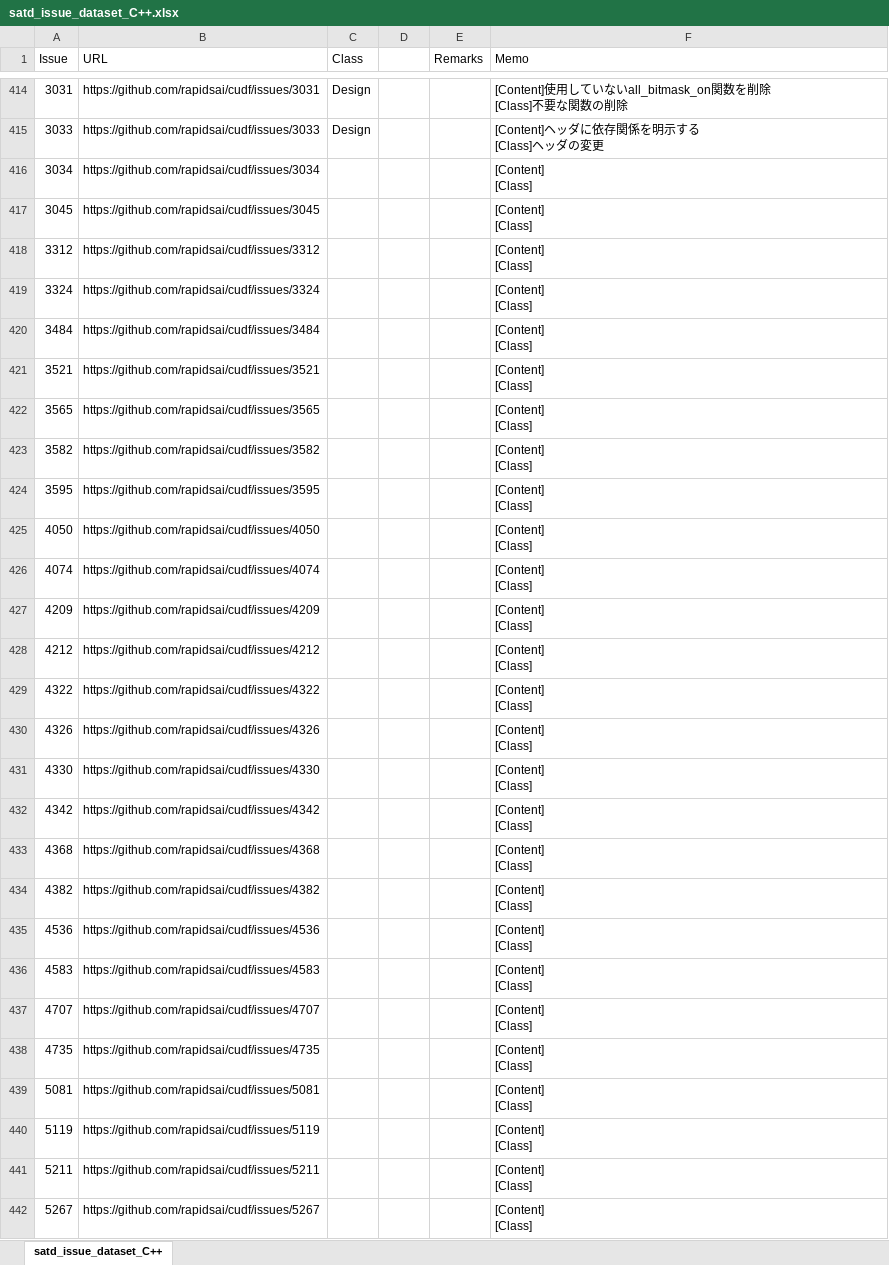
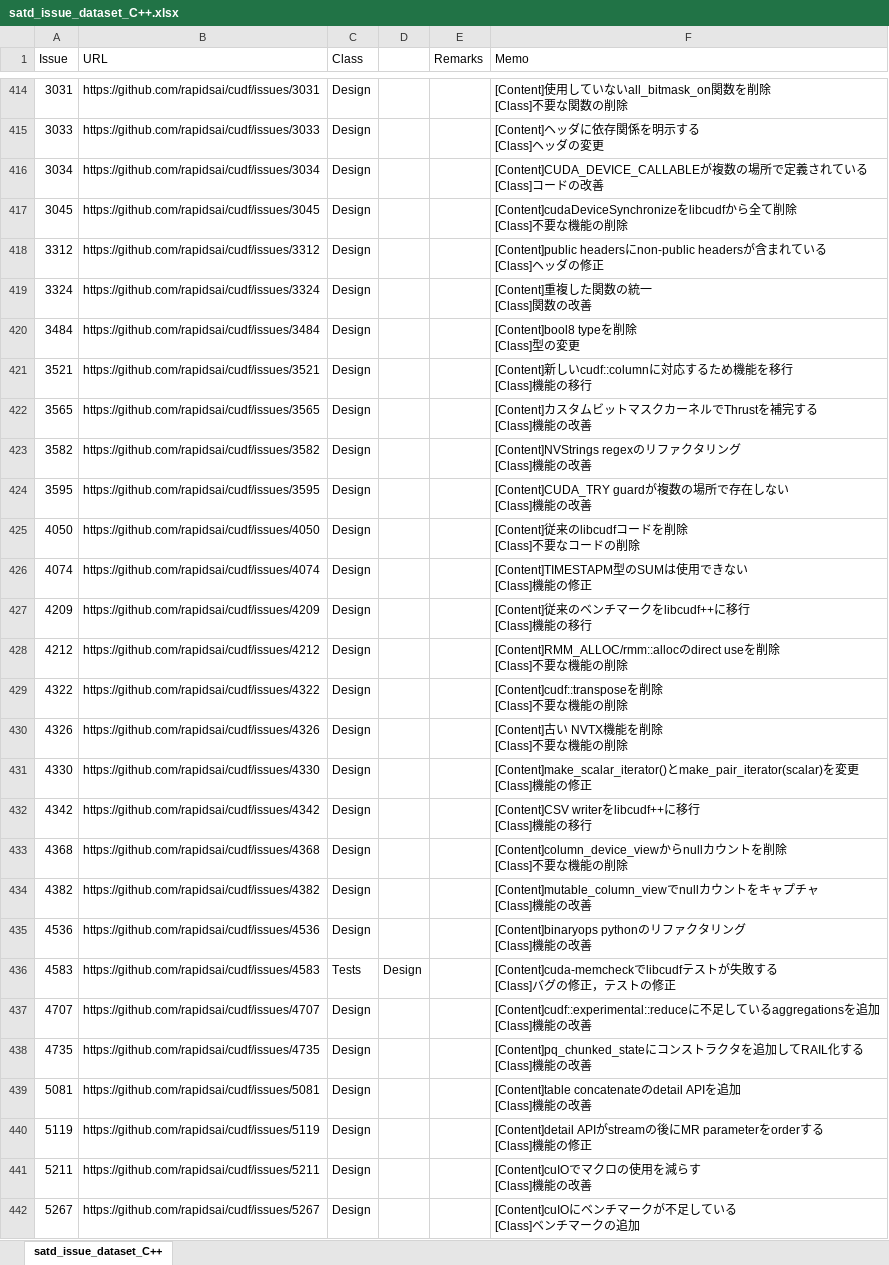
Before and after one commit to 3cywfym/td_dataset, an Excel workbook: satd_issue_dataset_C++.xlsx, sheet satd_issue_dataset_C++, drawn as a sheet; only a part is shown, gaps mark what is left out; values as stored, in another font and other column widths than the file's, no borders; ↵ is a line break in a cell; the diff covers the shown part only; the diff names each change by its address in the sheet, - before the commit and + after, or states it on an @@ line.

Commit message:
c++ 〜445まで目視

```diff
--- a/satd_issue_dataset_C++.xlsx (sheet satd_issue_dataset_C++)
+++ b/satd_issue_dataset_C++.xlsx (sheet satd_issue_dataset_C++)
-C416:C435 (Class): (empty)
+C416:C435 (Class): Design
-F416 (Memo): [Content] ↵ [Class]
+F416 (Memo): [Content]CUDA_DEVICE_CALLABLEが複数の場所で定義されている ↵ [Class]コードの改善
-F417 (Memo): [Content] ↵ [Class]
+F417 (Memo): [Content]cudaDeviceSynchronizeをlibcudfから全て削除 ↵ [Class]不要な機能の削除
-F418 (Memo): [Content] ↵ [Class]
+F418 (Memo): [Content]public headersにnon-public headersが含まれている ↵ [Class]ヘッダの修正
-F419 (Memo): [Content] ↵ [Class]
+F419 (Memo): [Content]重複した関数の統一 ↵ [Class]関数の改善
-F420 (Memo): [Content] ↵ [Class]
+F420 (Memo): [Content]bool8 typeを削除 ↵ [Class]型の変更
-F421 (Memo): [Content] ↵ [Class]
+F421 (Memo): [Content]新しいcudf::columnに対応するため機能を移行 ↵ [Class]機能の移行
-F422 (Memo): [Content] ↵ [Class]
+F422 (Memo): [Content]カスタムビットマスクカーネルでThrustを補完する ↵ [Class]機能の改善
-F423 (Memo): [Content] ↵ [Class]
+F423 (Memo): [Content]NVStrings regexのリファクタリング ↵ [Class]機能の改善
-F424 (Memo): [Content] ↵ [Class]
+F424 (Memo): [Content]CUDA_TRY guardが複数の場所で存在しない ↵ [Class]機能の改善
-F425 (Memo): [Content] ↵ [Class]
+F425 (Memo): [Content]従来のlibcudfコードを削除 ↵ [Class]不要なコードの削除
-F426 (Memo): [Content] ↵ [Class]
+F426 (Memo): [Content]TIMESTAPM型のSUMは使用できない ↵ [Class]機能の修正
-F427 (Memo): [Content] ↵ [Class]
+F427 (Memo): [Content]従来のベンチマークをlibcudf++に移行 ↵ [Class]機能の移行
-F428 (Memo): [Content] ↵ [Class]
+F428 (Memo): [Content]RMM_ALLOC/rmm::allocのdirect useを削除 ↵ [Class]不要な機能の削除
-F429 (Memo): [Content] ↵ [Class]
+F429 (Memo): [Content]cudf::transposeを削除 ↵ [Class]不要な機能の削除
-F430 (Memo): [Content] ↵ [Class]
+F430 (Memo): [Content]古い NVTX機能を削除 ↵ [Class]不要な機能の削除
-F431 (Memo): [Content] ↵ [Class]
+F431 (Memo): [Content]make_scalar_iterator()とmake_pair_iterator(scalar)を変更 ↵ [Class]機能の修正
-F432 (Memo): [Content] ↵ [Class]
+F432 (Memo): [Content]CSV writerをlibcudf++に移行 ↵ [Class]機能の移行
-F433 (Memo): [Content] ↵ [Class]
+F433 (Memo): [Content]column_device_viewからnullカウントを削除 ↵ [Class]不要な機能の削除
-F434 (Memo): [Content] ↵ [Class]
+F434 (Memo): [Content]mutable_column_viewでnullカウントをキャプチャ ↵ [Class]機能の改善
-F435 (Memo): [Content] ↵ [Class]
+F435 (Memo): [Content]binaryops pythonのリファクタリング ↵ [Class]機能の改善
-C436 (Class): (empty)
+C436 (Class): Tests
-D436: (empty)
+D436: Design
-F436 (Memo): [Content] ↵ [Class]
+F436 (Memo): [Content]cuda-memcheckでlibcudfテストが失敗する ↵ [Class]バグの修正，テストの修正
-C437:C442 (Class): (empty)
+C437:C442 (Class): Design
-F437 (Memo): [Content] ↵ [Class]
+F437 (Memo): [Content]cudf::experimental::reduceに不足しているaggregationsを追加 ↵ [Class]機能の改善
-F438 (Memo): [Content] ↵ [Class]
+F438 (Memo): [Content]pq_chunked_stateにコンストラクタを追加してRAIL化する ↵ [Class]機能の改善
-F439 (Memo): [Content] ↵ [Class]
+F439 (Memo): [Content]table concatenateのdetail APIを追加 ↵ [Class]機能の改善
-F440 (Memo): [Content] ↵ [Class]
+F440 (Memo): [Content]detail APIがstreamの後にMR parameterをorderする ↵ [Class]機能の修正
-F441 (Memo): [Content] ↵ [Class]
+F441 (Memo): [Content]cuIOでマクロの使用を減らす ↵ [Class]機能の改善
-F442 (Memo): [Content] ↵ [Class]
+F442 (Memo): [Content]cuIOにベンチマークが不足している ↵ [Class]ベンチマークの追加
```
Also changed, not shown: 7 edited cells elsewhere in this sheet.
